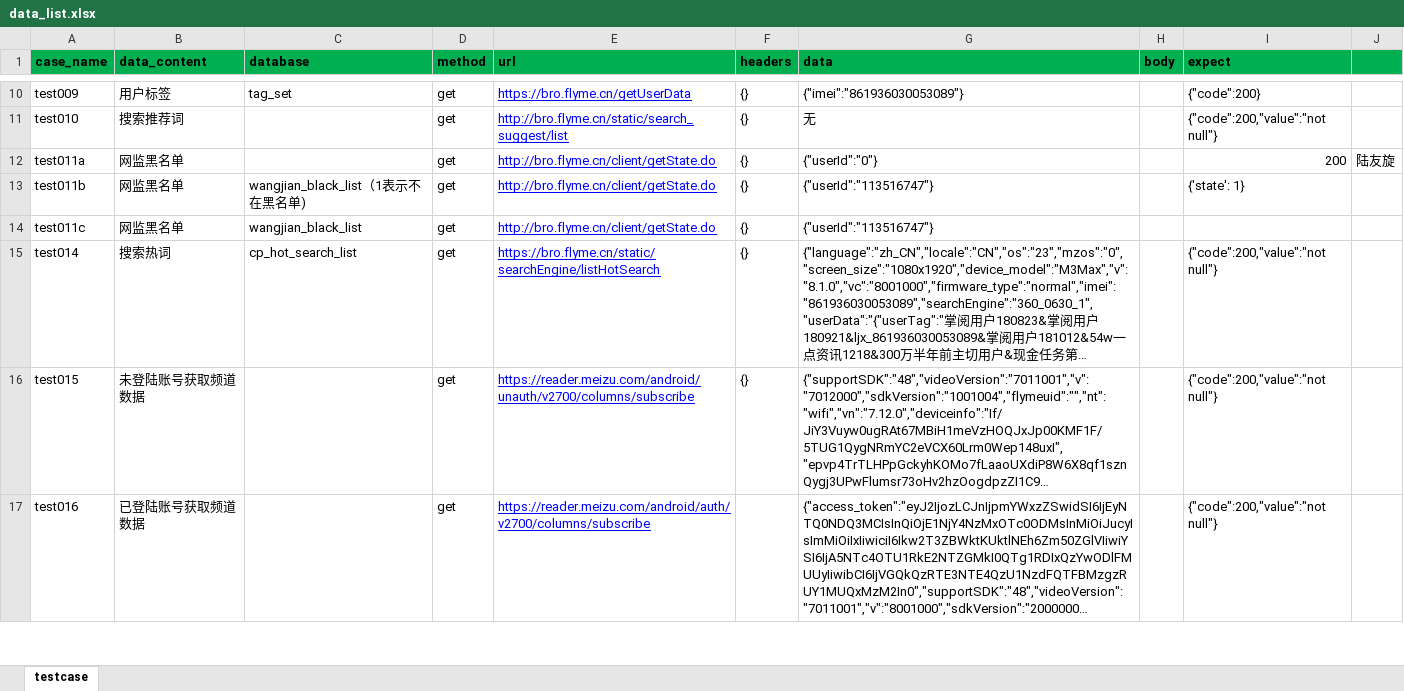
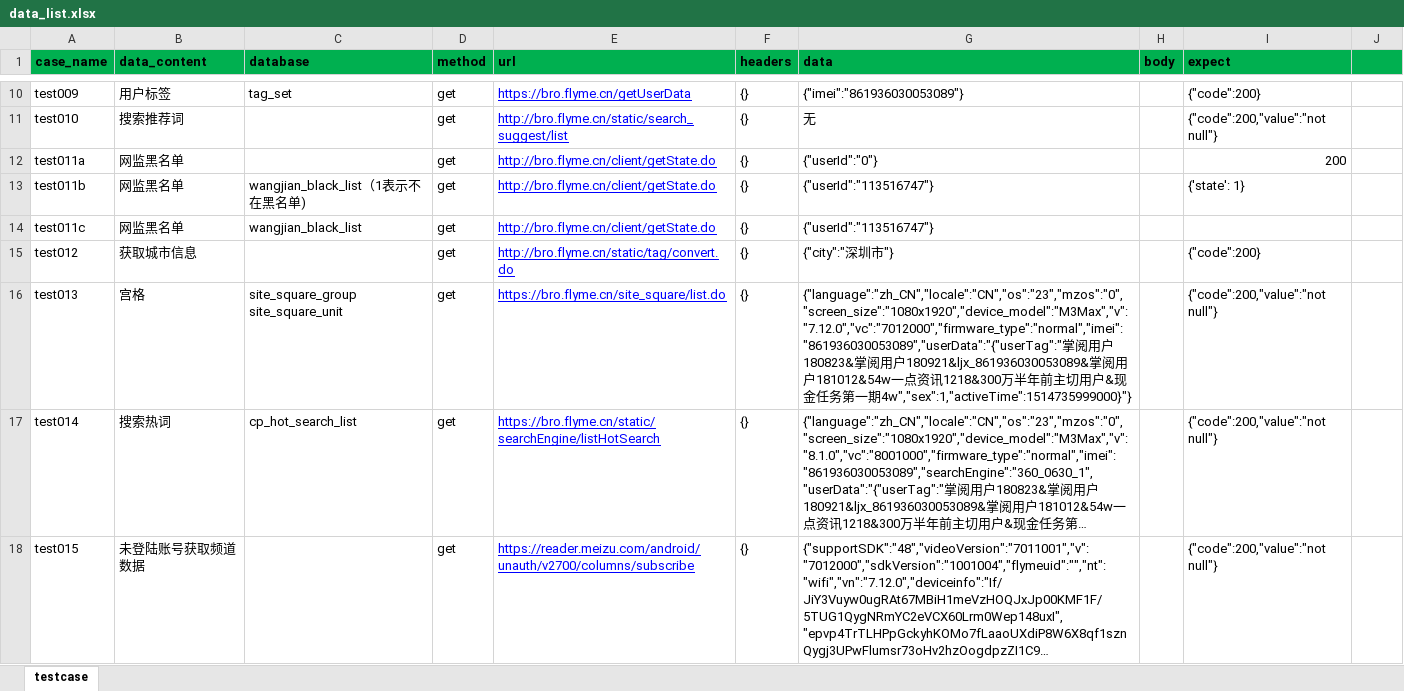
Before and after one commit to browserTest/browser_api_test, an Excel workbook: data/data_list.xlsx, sheet testcase, drawn as a sheet; only a part is shown, gaps mark what is left out; the shorter side is filled out with more unchanged rows; long unchanged cells end in …; values as stored, in another font and other column widths than the file's, no borders; ↵ is a line break in a cell; the diff names each change by its address in the sheet, - before the commit and + after, or states it on an @@ line.

Commit message:
重新更新用例文档

```diff
--- a/data/data_list.xlsx (sheet testcase)
+++ b/data/data_list.xlsx (sheet testcase)
-J12: 陆友旋
+J12: (empty)
+row 15: test012 | 获取城市信息 |  | get | http://bro.flyme.cn/static/tag/convert.do | {} | {"city":"深圳市"} |  | {"code":200}
+row 16: test013 | 宫格 | site_square_group ↵ site_square_unit | get | https://bro.flyme.cn/site_square/list.do | {} | {"language":"zh_CN","locale":"CN","os":"23","mzos":"0","screen_size":"1080x1920","device_model":"M3Max","v":"7.12.0","vc":"7012000","firmware_type":"normal","imei":"861936030053089","userData":"{"userTag":"掌阅用户180823&掌阅用户180921&ljx_861936030053089&掌阅用户181012&54w一点资讯1218&300万半年前主切用户&现金任务第一期4w","sex":1,"activeTime":1514735999000}"} |  | {"code":200,"value":"not null"}
```
